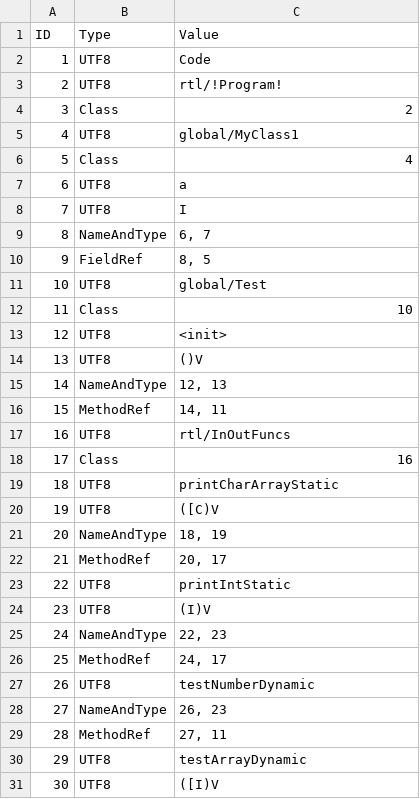
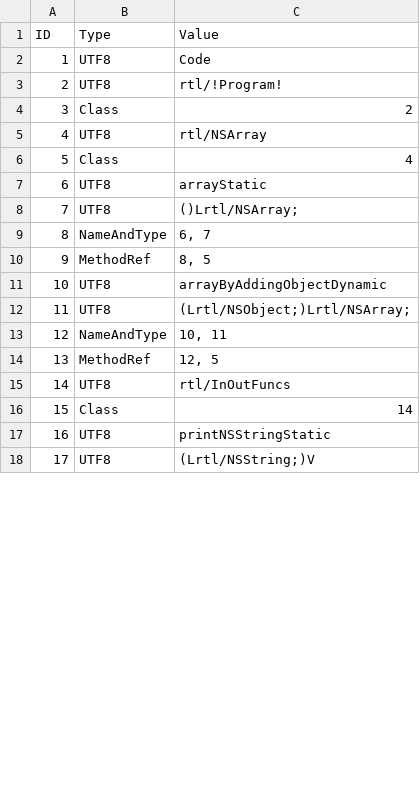
Before and after one commit to Flipty148/objective_c_compiler, a CSV file: project_for_lex.yy.c/out/tables/rtl_!Program!_ConstantsTable.csv, drawn as a sheet; only a part is shown; the shorter side is filled out with more unchanged rows; removed rows and columns are numbered as before the commit, all else as after; the diff covers the shown part only; the diff names each change by its address in the sheet, - before the commit and + after, or states it on an @@ line.

```diff
--- a/project_for_lex.yy.c/out/tables/rtl_!Program!_ConstantsTable.csv
+++ b/project_for_lex.yy.c/out/tables/rtl_!Program!_ConstantsTable.csv
-C5 (Value): global/MyClass1
+C5 (Value): rtl/NSArray
-C7 (Value): a
+C7 (Value): arrayStatic
-C8 (Value): I
+C8 (Value): ()Lrtl/NSArray;
-B10 (Type): FieldRef
+B10 (Type): MethodRef
+row 11: 10 | UTF8 | arrayByAddingObjectDynamic
@@ column A (ID) renumbered from row 12 down @@
-C12 (Value): global/Test
+C12 (Value): (Lrtl/NSObject;)Lrtl/NSArray;
-row 12: 11 | Class | 10
@@ row 13 moved to row 51: 50 @@
@@ row 14 moved to row 52: 51 @@
-C13 (Value): 12, 13
+C13 (Value): 10, 11
-C14 (Value): 14, 11
+C14 (Value): 12, 5
-C16 (Value): 16
+C16 (Value): 14
-row 19: 18 | UTF8 | printCharArrayStatic
-row 20: 19 | UTF8 | ([C)V
-row 21: 20 | NameAndType | 18, 19
-row 22: 21 | MethodRef | 20, 17
-row 23: 22 | UTF8 | printIntStatic
-row 24: 23 | UTF8 | (I)V
-row 25: 24 | NameAndType | 22, 23
-row 26: 25 | MethodRef | 24, 17
-row 27: 26 | UTF8 | testNumberDynamic
-row 28: 27 | NameAndType | 26, 23
-row 29: 28 | MethodRef | 27, 11
-row 30: 29 | UTF8 | testArrayDynamic
-row 31: 30 | UTF8 | ([I)V
```
Also changed, not shown: 12 added rows, 25 removed rows and 20 edited cells elsewhere in this file, project_for_lex.yy.c/out/tables/ClassesTable.csv, project_for_lex.yy.c/out/tables/rtl_!Program!_MethodsTable.csv, 25 other files.
